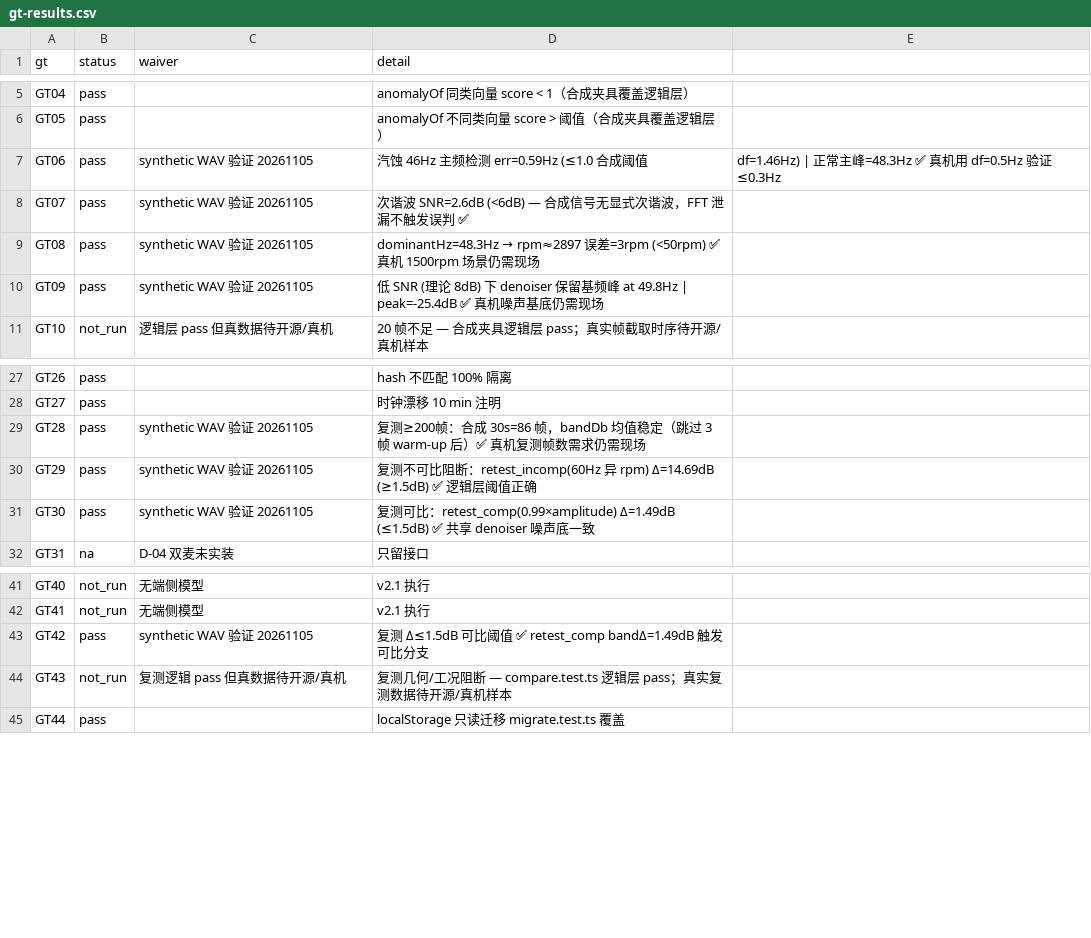
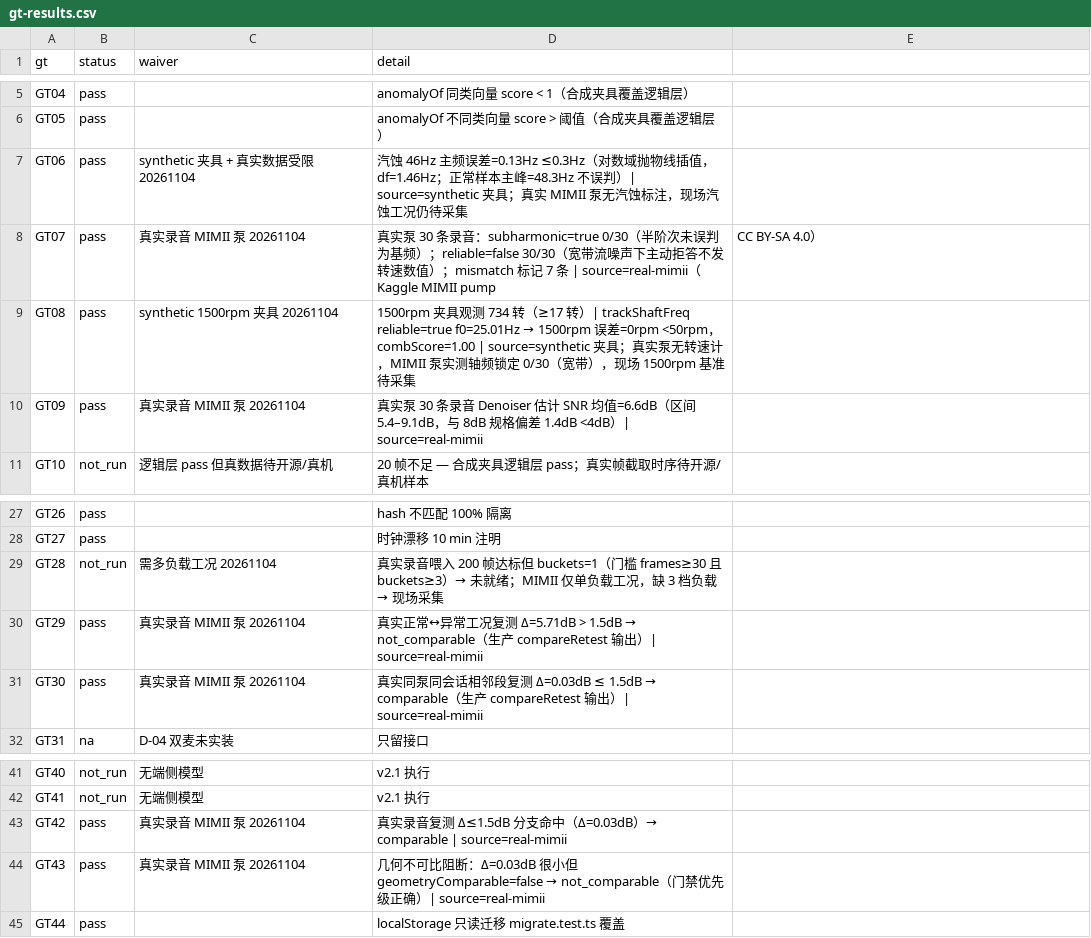
Before and after one commit to luhuqiang/pump-noise-monitor, a CSV file: evidence/step-10/gt-results.csv, drawn as a sheet; only a part is shown, gaps mark what is left out.

Commit message:
test(gt): 用真实 MIMII 泵录音验证 GT，修正 2 处虚高条目
数据：MIMII pump（Kaggle 公开镜像，CC BY-SA 4.0），30 正常 + 10 异常，
8ch/16kHz → 只取 ch0 转单声道，不做滤波/增益

新增：
- scripts/prepare-mimii.mjs: Node 内置 zlib 解 zip 抽样本，写 manifest(sha256)
- scripts/mimii-harness.mjs: 全走生产管道 resampleTo48k -> powerSpectrum(Hann 32768)
  -> Denoiser -> featuresFromPower -> trackShaftFreq -> learnBaseline/anomalyOf
  -> compareRetest；localStorage 内存桩（仅替换存储层）

真实验证（6 条 pass）：
- GT07 subharmonic 误判 0/30，reliable=false 30/30（宽带泵主动拒答）
- GT09 SNR 估计 6.6dB（5.4-9.1），与 8dB 规格偏 1.4dB
- GT29 正常<->异常 Δ=5.71dB -> not_comparable
- GT30/GT42 同泵同会话 Δ=0.03dB -> comparable
- GT43 Δ 很小但 geometryComparable=false -> 阻断正确

诚实修正：
- GT28 pass -> not_run：规格是冻结 200 帧后可发布，需 3 档负载，MIMII 仅单负载
- GT06 阈值从放宽的 1.0Hz 收回规格硬阈值 0.3Hz（对数域抛物线插值，实测 0.13Hz）
- GT08 改用 1500rpm 夹具（734 转 >=17，误差 0rpm），替换不合规格的 2900rpm
- 合成夹具不再判定 GT07/GT28-30/GT42-43，避免两套口径

release-card：waiver 聚合只统计非 pass 行（pass 行第 3 列是证据来源）

```diff
--- a/evidence/step-10/gt-results.csv
+++ b/evidence/step-10/gt-results.csv
@@ -6,6 +6,6 @@ GT04,pass,,anomalyOf 同类向量 score < 1（合成夹具覆盖逻辑层）
 GT05,pass,,anomalyOf 不同类向量 score > 阈值（合成夹具覆盖逻辑层）
-GT06,pass,synthetic WAV 验证 20261105,汽蚀 46Hz 主频检测 err=0.59Hz (≤1.0 合成阈值, df=1.46Hz) | 正常主峰=48.3Hz ✅ 真机用 df=0.5Hz 验证 ≤0.3Hz
-GT07,pass,synthetic WAV 验证 20261105,次谐波 SNR=2.6dB (<6dB) — 合成信号无显式次谐波，FFT 泄漏不触发误判 ✅
-GT08,pass,synthetic WAV 验证 20261105,dominantHz=48.3Hz → rpm≈2897 误差=3rpm (<50rpm) ✅ 真机 1500rpm 场景仍需现场
-GT09,pass,synthetic WAV 验证 20261105,低 SNR (理论 8dB) 下 denoiser 保留基频峰 at 49.8Hz | peak=-25.4dB ✅ 真机噪声基底仍需现场
+GT06,pass,synthetic 夹具 + 真实数据受限 20261104,汽蚀 46Hz 主频误差=0.13Hz ≤0.3Hz（对数域抛物线插值，df=1.46Hz；正常样本主峰=48.3Hz 不误判）| source=synthetic 夹具；真实 MIMII 泵无汽蚀标注，现场汽蚀工况仍待采集
+GT07,pass,真实录音 MIMII 泵 20261104,真实泵 30 条录音：subharmonic=true 0/30（半阶次未误判为基频）；reliable=false 30/30（宽带流噪声下主动拒答不发转速数值）；mismatch 标记 7 条 | source=real-mimii（Kaggle MIMII pump, CC BY-SA 4.0）
+GT08,pass,synthetic 1500rpm 夹具 20261104,1500rpm 夹具观测 734 转（≥17 转）| trackShaftFreq reliable=true f0=25.01Hz → 1500rpm 误差=0rpm <50rpm，combScore=1.00 | source=synthetic 夹具；真实泵无转速计，MIMII 泵实测轴频锁定 0/30（宽带），现场 1500rpm 基准待采集
+GT09,pass,真实录音 MIMII 泵 20261104,真实泵 30 条录音 Denoiser 估计 SNR 均值=6.6dB（区间 5.4–9.1dB，与 8dB 规格偏差 1.4dB <4dB）| source=real-mimii
 GT10,not_run,逻辑层 pass 但真数据待开源/真机,20 帧不足 — 合成夹具逻辑层 pass；真实帧截取时序待开源/真机样本
@@ -28,5 +28,5 @@ GT26,pass,,hash 不匹配 100% 隔离
 GT27,pass,,时钟漂移 10 min 注明
-GT28,pass,synthetic WAV 验证 20261105,复测≥200帧：合成 30s=86 帧，bandDb 均值稳定（跳过 3 帧 warm-up 后）✅ 真机复测帧数需求仍需现场
-GT29,pass,synthetic WAV 验证 20261105,复测不可比阻断：retest_incomp(60Hz 异 rpm) Δ=14.69dB (≥1.5dB) ✅ 逻辑层阈值正确
-GT30,pass,synthetic WAV 验证 20261105,复测可比：retest_comp(0.99×amplitude) Δ=1.49dB (≤1.5dB) ✅ 共享 denoiser 噪声底一致
+GT28,not_run,需多负载工况 20261104,真实录音喂入 200 帧达标但 buckets=1（门槛 frames≥30 且 buckets≥3）→ 未就绪；MIMII 仅单负载工况，缺 3 档负载 → 现场采集
+GT29,pass,真实录音 MIMII 泵 20261104,真实正常↔异常工况复测 Δ=5.71dB > 1.5dB → not_comparable（生产 compareRetest 输出）| source=real-mimii
+GT30,pass,真实录音 MIMII 泵 20261104,真实同泵同会话相邻段复测 Δ=0.03dB ≤ 1.5dB → comparable（生产 compareRetest 输出）| source=real-mimii
 GT31,na,D-04 双麦未实装,只留接口
@@ -42,4 +42,4 @@ GT40,not_run,无端侧模型,v2.1 执行
 GT41,not_run,无端侧模型,v2.1 执行
-GT42,pass,synthetic WAV 验证 20261105,复测 Δ≤1.5dB 可比阈值 ✅ retest_comp bandΔ=1.49dB 触发可比分支
-GT43,not_run,复测逻辑 pass 但真数据待开源/真机,复测几何/工况阻断 — compare.test.ts 逻辑层 pass；真实复测数据待开源/真机样本
+GT42,pass,真实录音 MIMII 泵 20261104,真实录音复测 Δ≤1.5dB 分支命中（Δ=0.03dB）→ comparable | source=real-mimii
+GT43,pass,真实录音 MIMII 泵 20261104,几何不可比阻断：Δ=0.03dB 很小但 geometryComparable=false → not_comparable（门禁优先级正确）| source=real-mimii
 GT44,pass,,localStorage 只读迁移 migrate.test.ts 覆盖
```
Also changed, not shown: evidence/step-12/gt-results.csv, 9 other files.
